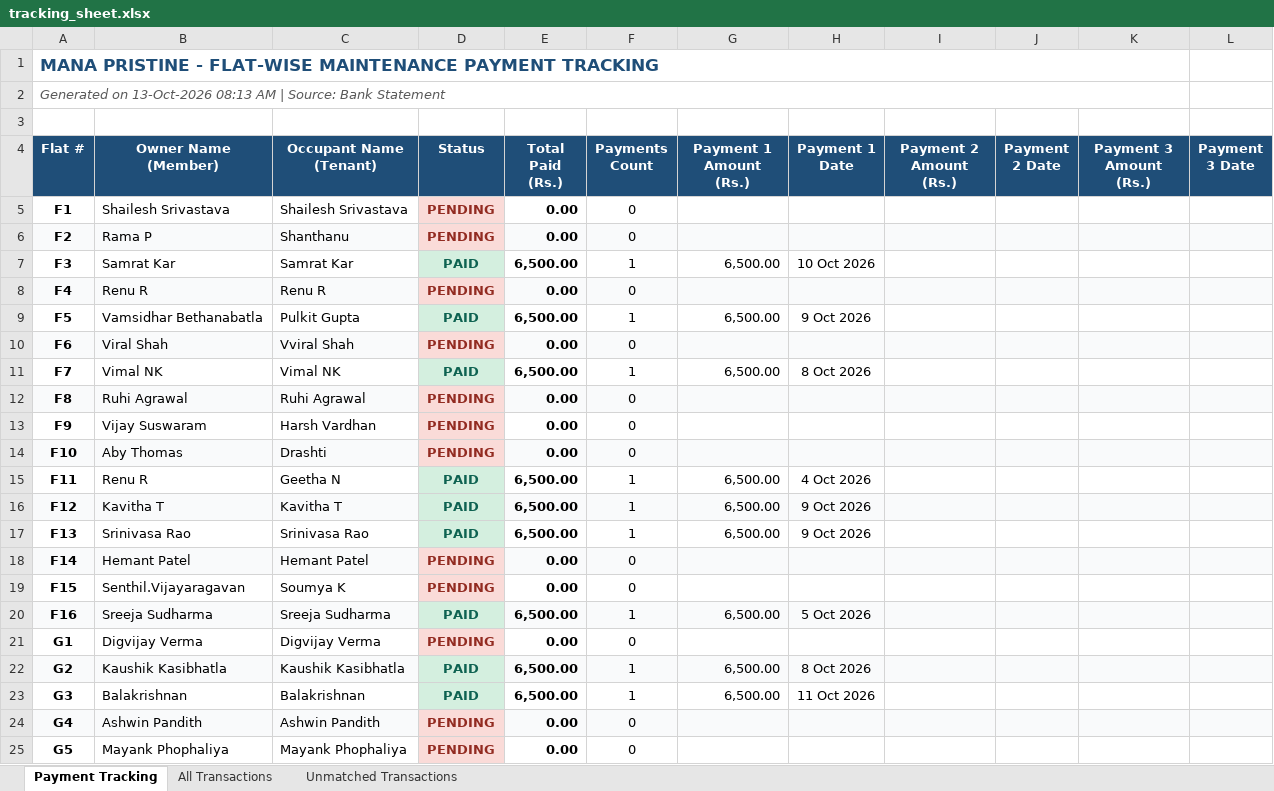
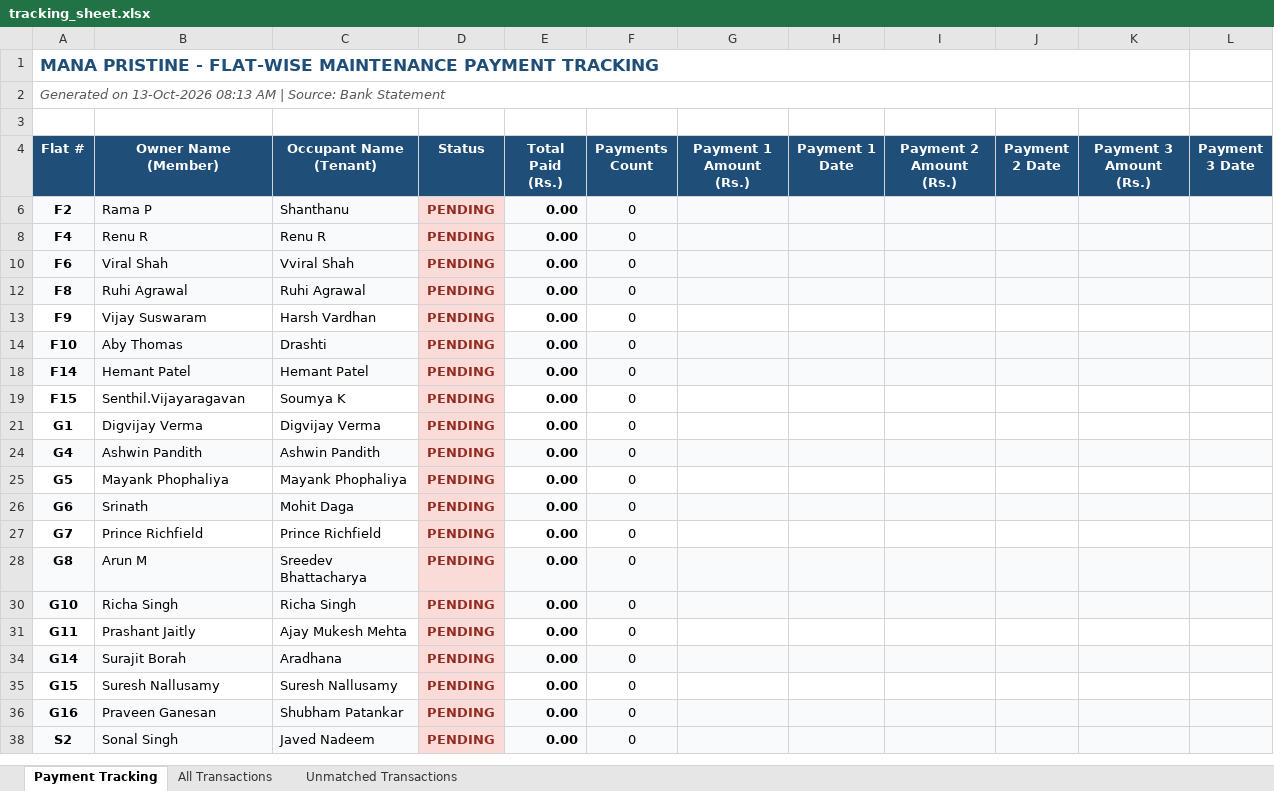
Before and after one commit to manapristine/manapristine, an Excel workbook: db/bankstatements/2026-2027/corpus-account/tracking_sheet.xlsx, sheet Payment Tracking, drawn as a sheet; only a part is shown; the shorter side is filled out with more unchanged rows; values as stored, in another font and other column widths than the file's, no borders; the diff covers the shown part only; the diff names each change by its address in the sheet, - before the commit and + after, or states it on an @@ line.

```diff
--- a/db/bankstatements/2026-2027/corpus-account/tracking_sheet.xlsx (sheet Payment Tracking)
+++ b/db/bankstatements/2026-2027/corpus-account/tracking_sheet.xlsx (sheet Payment Tracking)
-row 5: F1 | Shailesh Srivastava | Shailesh Srivastava | PENDING | 0.00 | 0
@@ row 7 hidden: F3 | Samrat Kar | Samrat Kar | PAID | 6,500.00 | 1 | 6,500.00 | 10 Oct 2026 @@
@@ row 9 hidden: F5 | Vamsidhar Bethanabatla | Pulkit Gupta | PAID | 6,500.00 | 1 | 6,500.00 | 9 Oct 2026 @@
@@ row 11 hidden: F7 | Vimal NK | Vimal NK | PAID | 6,500.00 | 1 | 6,500.00 | 8 Oct 2026 @@
@@ row 15 hidden: F11 | Renu R | Geetha N | PAID | 6,500.00 | 1 | 6,500.00 | 4 Oct 2026 @@
@@ row 16 hidden: F12 | Kavitha T | Kavitha T | PAID | 6,500.00 | 1 | 6,500.00 | 9 Oct 2026 @@
@@ row 17 hidden: F13 | Srinivasa Rao | Srinivasa Rao | PAID | 6,500.00 | 1 | 6,500.00 | 9 Oct 2026 @@
@@ row 20 hidden: F16 | Sreeja Sudharma | Sreeja Sudharma | PAID | 6,500.00 | 1 | 6,500.00 | 5 Oct 2026 @@
@@ row 22 hidden: G2 | Kaushik Kasibhatla | Kaushik Kasibhatla | PAID | 6,500.00 | 1 | 6,500.00 | 8 Oct 2026 @@
@@ row 23 hidden: G3 | Balakrishnan | Balakrishnan | PAID | 6,500.00 | 1 | 6,500.00 | 11 Oct 2026 @@
```
Also changed, not shown: 1 removed row and 15 hidden or unhidden rows elsewhere in this sheet, sheet All Transactions, hidden cells, 2 other files.
